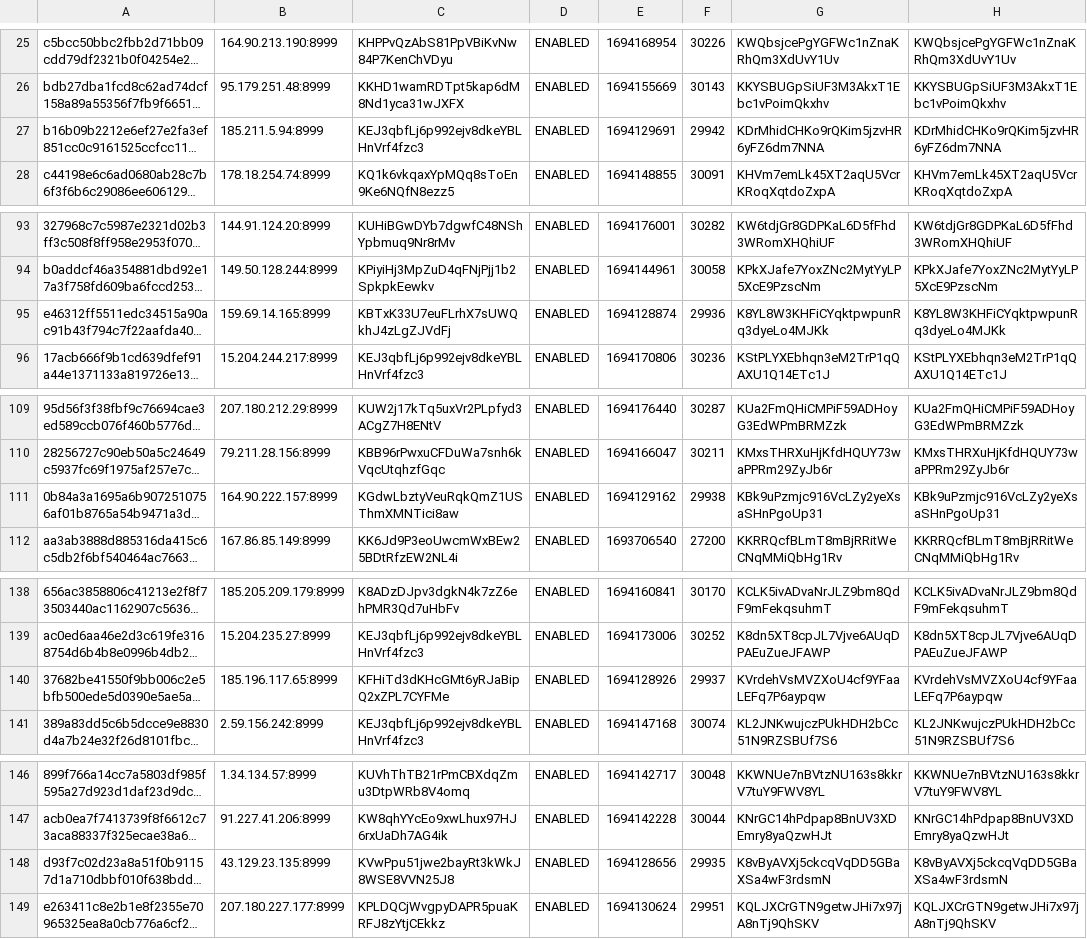
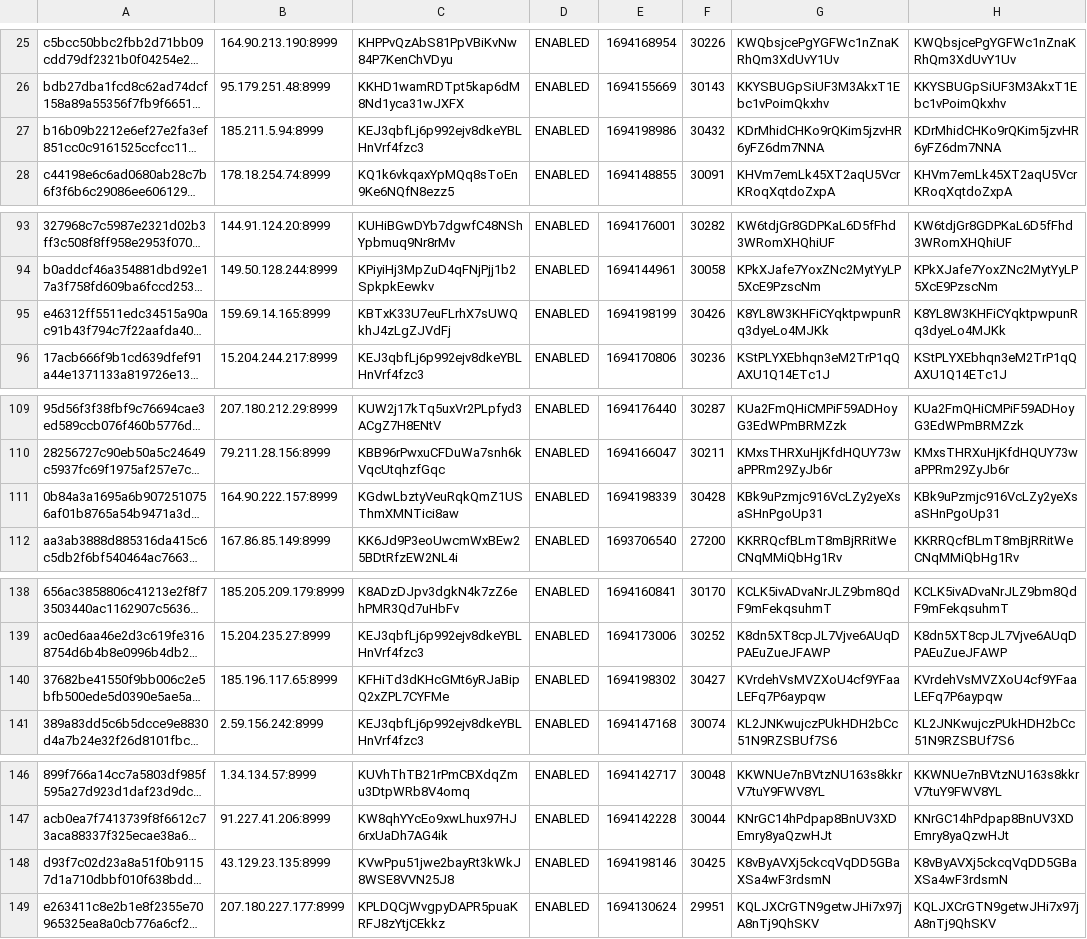
Before and after one commit to oudeis/kiiro-tracker, a CSV file: data/mnstats.csv, drawn as a sheet; only a part is shown, gaps mark what is left out; long unchanged cells end in …; the diff covers the shown part only; the diff names each change by its address in the sheet, - before the commit and + after, or states it on an @@ line.

```diff
--- a/data/mnstats.csv
+++ b/data/mnstats.csv
-E27: 1694129691
+E27: 1694198986
-F27: 29942
+F27: 30432
-E95: 1694128874
+E95: 1694198199
-F95: 29936
+F95: 30426
-E111: 1694129162
+E111: 1694198339
-F111: 29938
+F111: 30428
-E140: 1694128926
+E140: 1694198302
-F140: 29937
+F140: 30427
-E148: 1694128656
+E148: 1694198146
-F148: 29935
+F148: 30425
```
Also changed, not shown: 6 edited cells elsewhere in this file, 4 other files.
